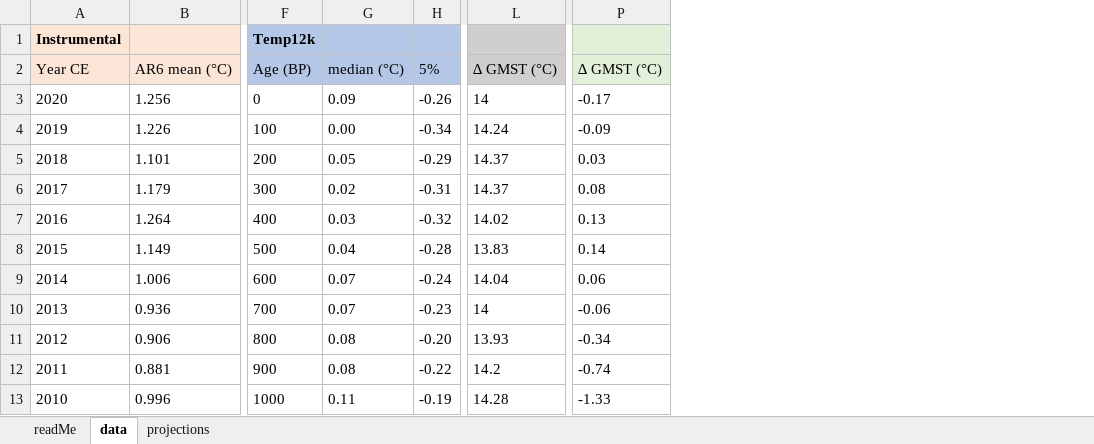
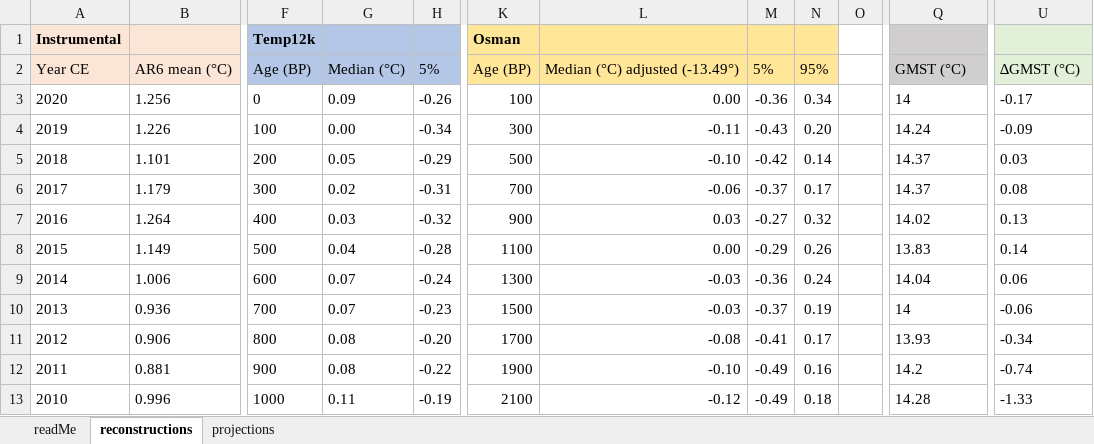
Before and after one commit to nickmckay/past-and-future-warming-comaprison-figure, an Excel workbook: data/TemperatureData.xlsx, sheet reconstructions, drawn as a sheet; only a part is shown, gaps mark what is left out; values as stored, in another font and other column widths than the file's, no borders; addresses are those after the commit; the diff names each change by its address in the sheet, - before the commit and + after, or states it on an @@ line.

Commit message:
data updates

```diff
--- a/data/TemperatureData.xlsx (sheet reconstructions)
+++ b/data/TemperatureData.xlsx (sheet reconstructions)
-sheet tab: data
+sheet tab: reconstructions
+column K, rows 1-13: Osman | Age (BP) | 100 | 300 | 500 | 700 | 900 | 1100 | 1300 | 1500 | 1700 | 1900 | 2100
+column L, rows 2-13: Median (°C) adjusted (-13.49°) | 0.00 | -0.11 | -0.10 | -0.06 | 0.03 | 0.00 | -0.03 | -0.03 | -0.08 | -0.10 | -0.12
+column M, rows 2-13: 5% | -0.36 | -0.43 | -0.42 | -0.37 | -0.27 | -0.29 | -0.36 | -0.37 | -0.41 | -0.49 | -0.49
+column N, rows 2-13: 95% | 0.34 | 0.20 | 0.14 | 0.17 | 0.32 | 0.26 | 0.24 | 0.19 | 0.17 | 0.16 | 0.18
+column O, empty
-G2: median (°C)
+G2: Median (°C)
-Q2: ∆ GMST (°C)
+Q2: GMST (°C)
-U2: ∆ GMST (°C)
+U2: ∆GMST (°C)
```
Also changed, not shown: sheet projections, sheet readMe, formulas that keep their value, 7 other files.
